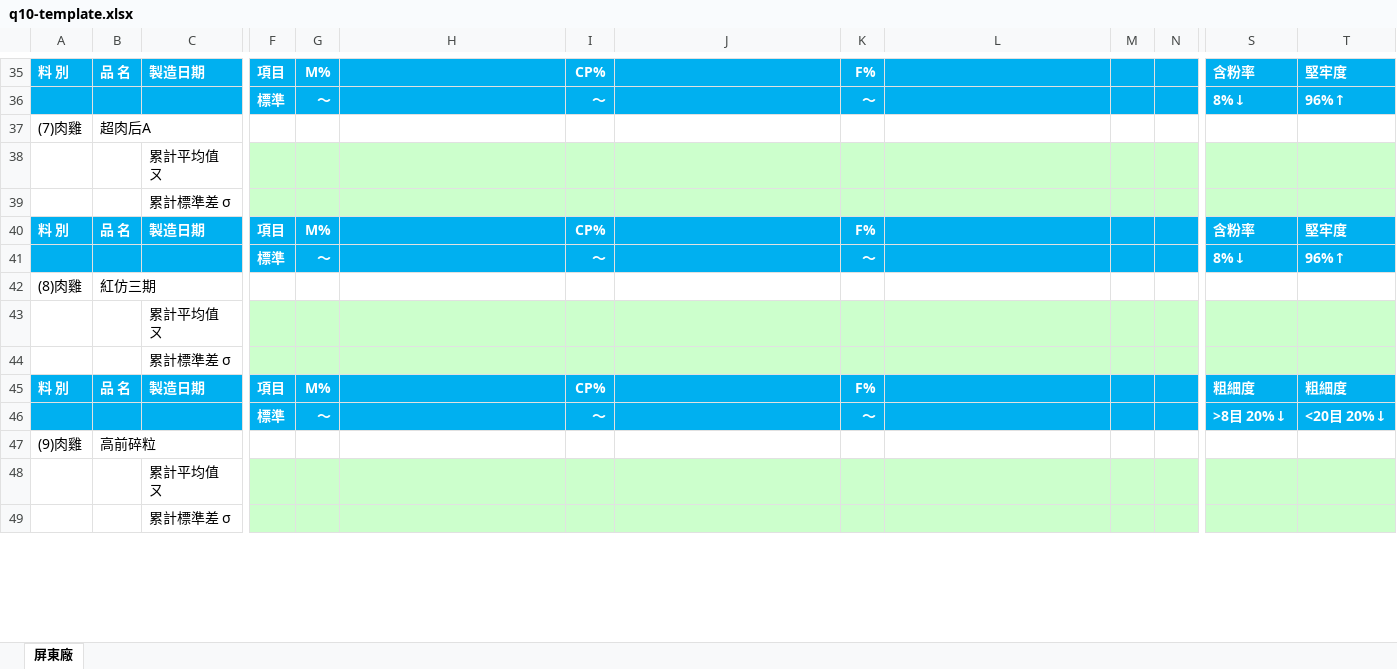
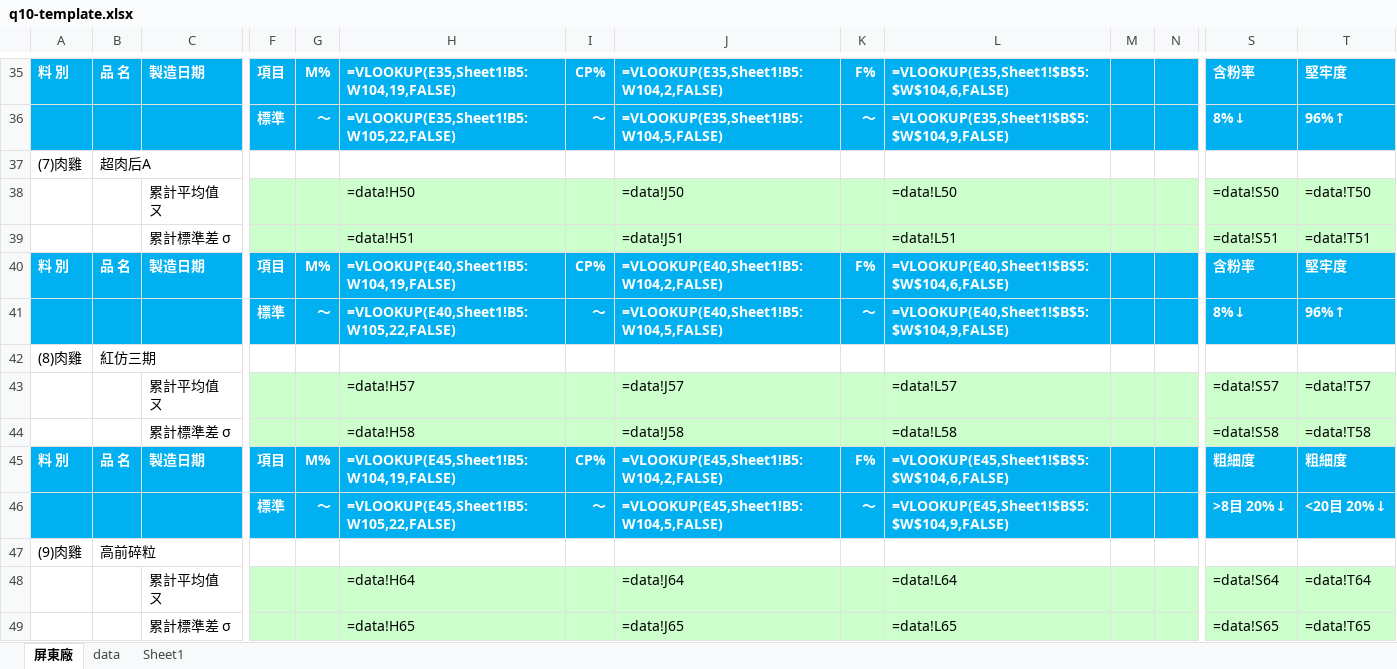
Before and after one commit to dachanqa-report/pingtung-daily-report, an Excel workbook: q10-template.xlsx, sheet 屏東廠, drawn as a sheet; only a part is shown, gaps mark what is left out; values as stored, in another font and other column widths than the file's, no borders; formulas without a stored value are shown as written; conditional formats not drawn; removed rows and columns are numbered as before the commit, all else as after; rows hold the shown columns only; the diff covers the shown part only; the diff names each change by its address in the sheet, - before the commit and + after, or states it on an @@ line.

```diff
--- a/q10-template.xlsx (sheet 屏東廠)
+++ b/q10-template.xlsx (sheet 屏東廠)
+sheet tab: data
+sheet tab: Sheet1
-H35: (empty)
+H35: =VLOOKUP(E35,Sheet1!B5:W104,19,FALSE)
-J35: (empty)
+J35: =VLOOKUP(E35,Sheet1!B5:W104,2,FALSE)
-L35: (empty)
+L35: =VLOOKUP(E35,Sheet1!$B$5:$W$104,6,FALSE)
-H36: (empty)
+H36: =VLOOKUP(E35,Sheet1!B5:W105,22,FALSE)
-J36: (empty)
+J36: =VLOOKUP(E35,Sheet1!B5:W104,5,FALSE)
-L36: (empty)
+L36: =VLOOKUP(E35,Sheet1!$B$5:$W$104,9,FALSE)
-row 38:  |  | 累計平均值 ㄡ
-row 39:  |  | 累計標準差 σ
+row 38:  |  | 累計平均值 ㄡ |  |  | =data!H50 |  | =data!J50 |  | =data!L50 |  |  | =data!S50 | =data!T50
+row 39:  |  | 累計標準差 σ |  |  | =data!H51 |  | =data!J51 |  | =data!L51 |  |  | =data!S51 | =data!T51
-H40: (empty)
+H40: =VLOOKUP(E40,Sheet1!B5:W104,19,FALSE)
-J40: (empty)
+J40: =VLOOKUP(E40,Sheet1!B5:W104,2,FALSE)
-L40: (empty)
+L40: =VLOOKUP(E40,Sheet1!$B$5:$W$104,6,FALSE)
-H41: (empty)
+H41: =VLOOKUP(E40,Sheet1!B5:W105,22,FALSE)
-J41: (empty)
+J41: =VLOOKUP(E40,Sheet1!B5:W104,5,FALSE)
-L41: (empty)
+L41: =VLOOKUP(E40,Sheet1!$B$5:$W$104,9,FALSE)
-row 43:  |  | 累計平均值 ㄡ
-row 44:  |  | 累計標準差 σ
+row 43:  |  | 累計平均值 ㄡ |  |  | =data!H57 |  | =data!J57 |  | =data!L57 |  |  | =data!S57 | =data!T57
+row 44:  |  | 累計標準差 σ |  |  | =data!H58 |  | =data!J58 |  | =data!L58 |  |  | =data!S58 | =data!T58
-H45: (empty)
+H45: =VLOOKUP(E45,Sheet1!B5:W104,19,FALSE)
-J45: (empty)
+J45: =VLOOKUP(E45,Sheet1!B5:W104,2,FALSE)
-L45: (empty)
+L45: =VLOOKUP(E45,Sheet1!$B$5:$W$104,6,FALSE)
-H46: (empty)
+H46: =VLOOKUP(E45,Sheet1!B5:W105,22,FALSE)
-J46: (empty)
+J46: =VLOOKUP(E45,Sheet1!B5:W104,5,FALSE)
-L46: (empty)
+L46: =VLOOKUP(E45,Sheet1!$B$5:$W$104,9,FALSE)
-row 48:  |  | 累計平均值 ㄡ
-row 49:  |  | 累計標準差 σ
+row 48:  |  | 累計平均值 ㄡ |  |  | =data!H64 |  | =data!J64 |  | =data!L64 |  |  | =data!S64 | =data!T64
+row 49:  |  | 累計標準差 σ |  |  | =data!H65 |  | =data!J65 |  | =data!L65 |  |  | =data!S65 | =data!T65
```
Also changed, not shown: 43 added rows, 40 removed rows and 127 edited cells elsewhere in this sheet, 3 other files.
